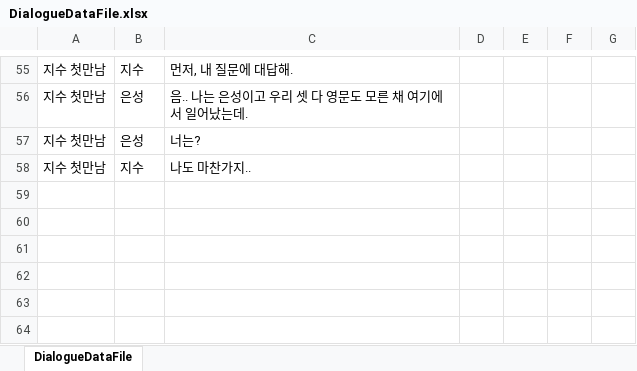
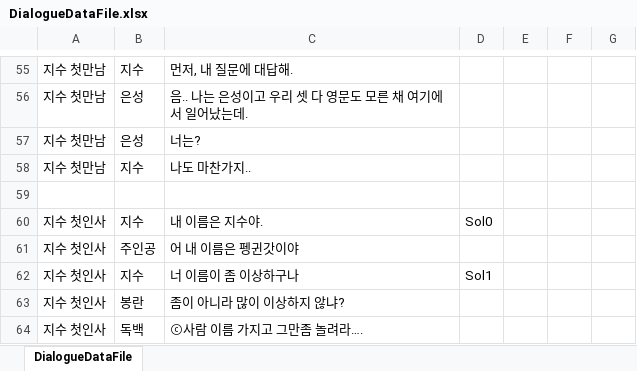
Before and after one commit to Penguin-God/kd-visual-novel, an Excel workbook: Assets/Data/DialogueDataFile.xlsx, sheet DialogueDataFile, drawn as a sheet; only a part is shown, gaps mark what is left out; values as stored, in another font and other column widths than the file's, no borders; the diff names each change by its address in the sheet, - before the commit and + after, or states it on an @@ line.

```diff
--- a/Assets/Data/DialogueDataFile.xlsx (sheet DialogueDataFile)
+++ b/Assets/Data/DialogueDataFile.xlsx (sheet DialogueDataFile)
+row 59: (empty)
+row 60: 지수 첫인사 | 지수 | 내 이름은 지수야. | Sol0
+row 61: 지수 첫인사 | 주인공 | 어 내 이름은 펭귄갓이야
+row 62: 지수 첫인사 | 지수 | 너 이름이 좀 이상하구나 | Sol1
+row 63: 지수 첫인사 | 봉란 | 좀이 아니라 많이 이상하지 않냐?
+row 64: 지수 첫인사 | 독백 | ⓒ사람 이름 가지고 그만좀 놀려라….
```
Also changed, not shown: 21 other files.
